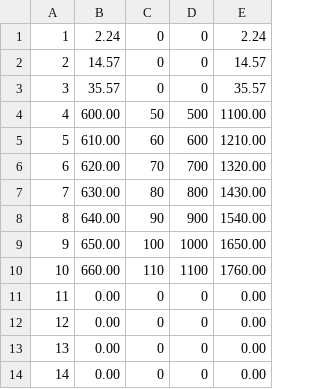
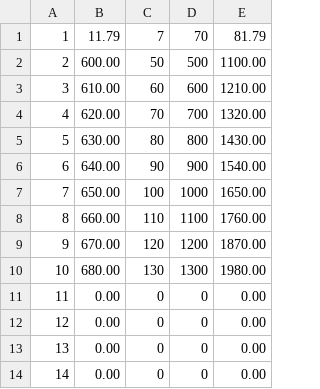
Before and after one commit to Lchika/IrairaBoScoreBoard, a CSV file: Assets/RankingData.csv, drawn as a sheet; only a part is shown; removed rows and columns are numbered as before the commit, all else as after; the diff names each change by its address in the sheet, - before the commit and + after, or states it on an @@ line.

```diff
--- a/Assets/RankingData.csv
+++ b/Assets/RankingData.csv
-row 1: 1 | 2.24 | 0 | 0 | 2.24
-row 2: 2 | 14.57 | 0 | 0 | 14.57
-row 3: 3 | 35.57 | 0 | 0 | 35.57
+row 1: 1 | 11.79 | 7 | 70 | 81.79
@@ column A renumbered between rows 2 and 8 @@
+row 9: 9 | 670.00 | 120 | 1200 | 1870.00
+row 10: 10 | 680.00 | 130 | 1300 | 1980.00
```
Also changed, not shown: IrairaBoScoreBoard.app/Contents/RankingData.csv, 25 other files.
